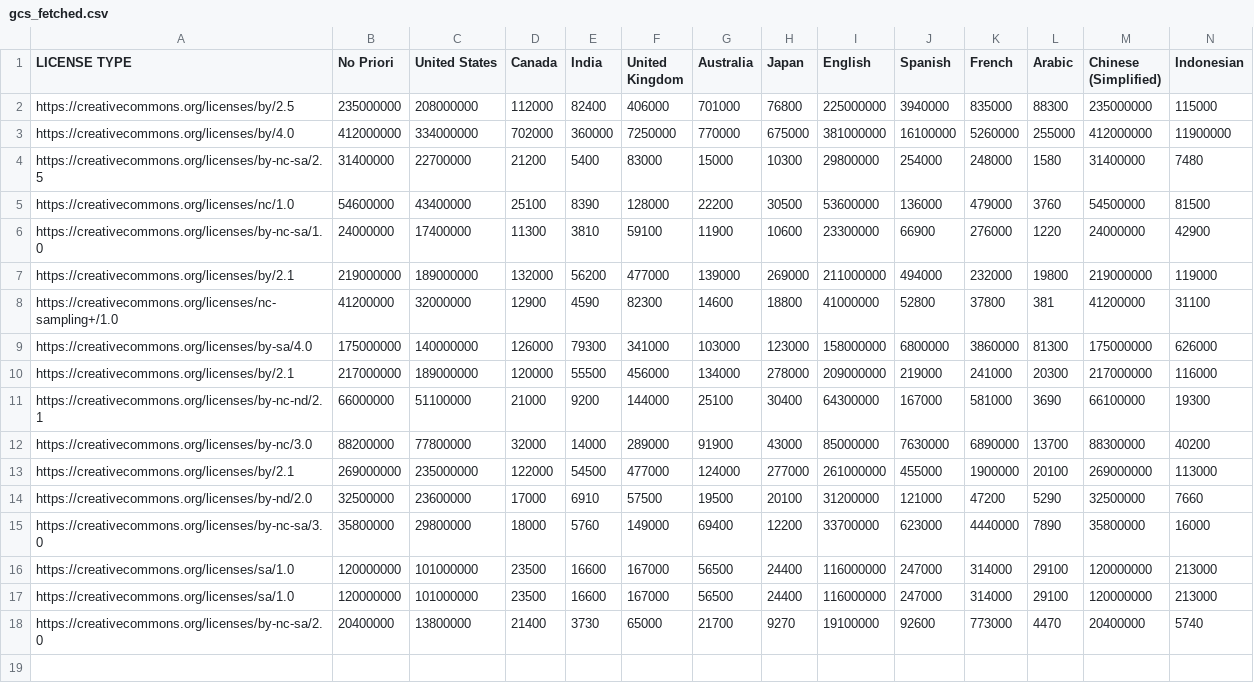
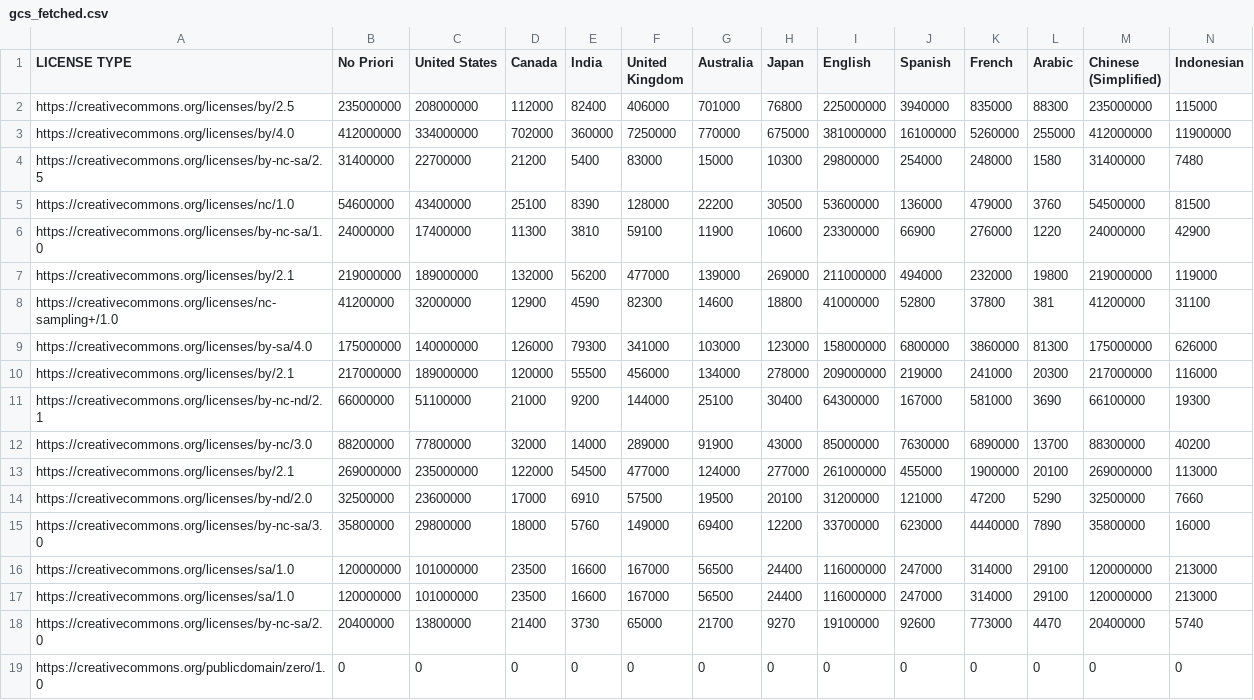
Before and after one commit to creativecommons/quantifying, a CSV file: data/2024Q3/1-fetch/gcs_fetched.csv, drawn as a sheet.

Commit message:
Automated data fetch and commit

```diff
--- a/data/2024Q3/1-fetch/gcs_fetched.csv
+++ b/data/2024Q3/1-fetch/gcs_fetched.csv
@@ -18 +18,2 @@ https://creativecommons.org/licenses/sa/1.0,120000000,101000000,23500,16600,1670
 https://creativecommons.org/licenses/by-nc-sa/2.0,20400000,13800000,21400,3730,65000,21700,9270,19100000,92600,773000,4470,20400000,5740
+https://creativecommons.org/publicdomain/zero/1.0,0,0,0,0,0,0,0,0,0,0,0,0,0
```
Also changed, not shown: 1 other file.
